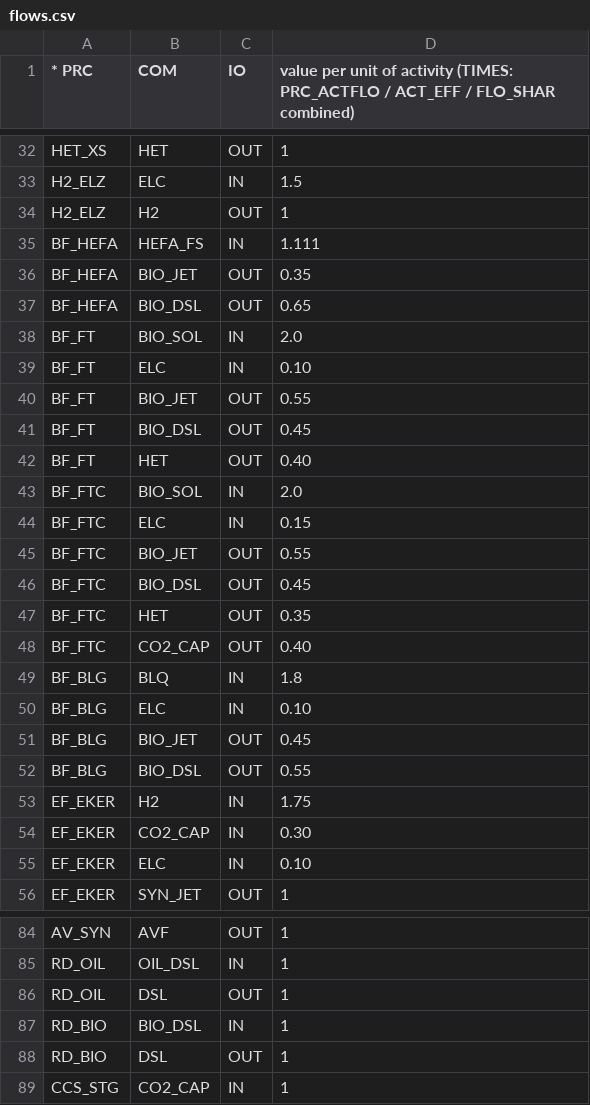
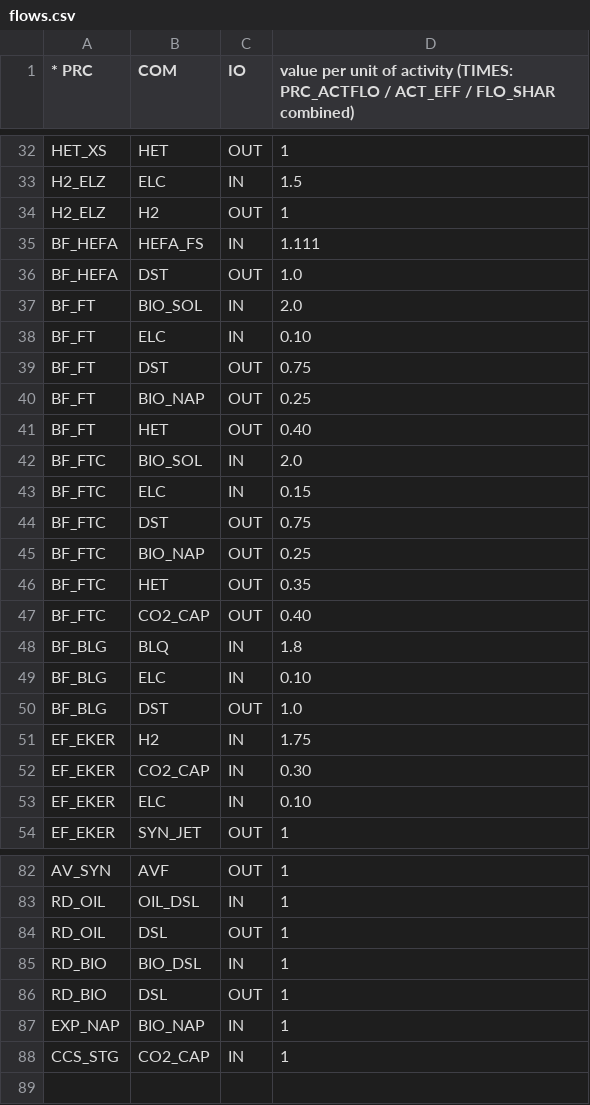
Before and after one commit to michaelserikov/sweden-biomass-times-mini, a CSV file: data/flows.csv, drawn as a sheet; only a part is shown, gaps mark what is left out.

```diff
--- a/data/flows.csv
+++ b/data/flows.csv
@@ -35,8 +35,7 @@ H2_ELZ,H2,OUT,1
 BF_HEFA,HEFA_FS,IN,1.111
-BF_HEFA,BIO_JET,OUT,0.35
-BF_HEFA,BIO_DSL,OUT,0.65
+BF_HEFA,DST,OUT,1.0
 BF_FT,BIO_SOL,IN,2.0
 BF_FT,ELC,IN,0.10
-BF_FT,BIO_JET,OUT,0.55
-BF_FT,BIO_DSL,OUT,0.45
+BF_FT,DST,OUT,0.75
+BF_FT,BIO_NAP,OUT,0.25
 BF_FT,HET,OUT,0.40
@@ -44,4 +43,4 @@ BF_FTC,BIO_SOL,IN,2.0
 BF_FTC,ELC,IN,0.15
-BF_FTC,BIO_JET,OUT,0.55
-BF_FTC,BIO_DSL,OUT,0.45
+BF_FTC,DST,OUT,0.75
+BF_FTC,BIO_NAP,OUT,0.25
 BF_FTC,HET,OUT,0.35
@@ -50,4 +49,3 @@ BF_BLG,BLQ,IN,1.8
 BF_BLG,ELC,IN,0.10
-BF_BLG,BIO_JET,OUT,0.45
-BF_BLG,BIO_DSL,OUT,0.55
+BF_BLG,DST,OUT,1.0
 EF_EKER,H2,IN,1.75
@@ -88,2 +86,3 @@ RD_BIO,BIO_DSL,IN,1
 RD_BIO,DSL,OUT,1
+EXP_NAP,BIO_NAP,IN,1
 CCS_STG,CO2_CAP,IN,1
```
Also changed, not shown: data/processes.csv, data/sources.csv, 5 other files.
